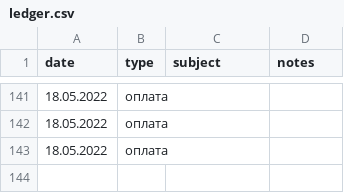
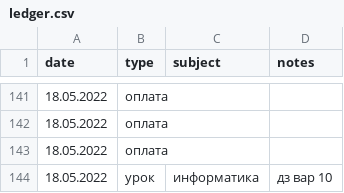
Before and after one commit to rm1113/ledger, a CSV file: data/ledger.csv, drawn as a sheet; only a part is shown, gaps mark what is left out.

```diff
--- a/data/ledger.csv
+++ b/data/ledger.csv
@@ -143 +143,2 @@ date,type,subject,notes
 18.05.2022,оплата,,
+18.05.2022,урок,информатика,дз вар 10
```
Also changed, not shown: 1 other file.
